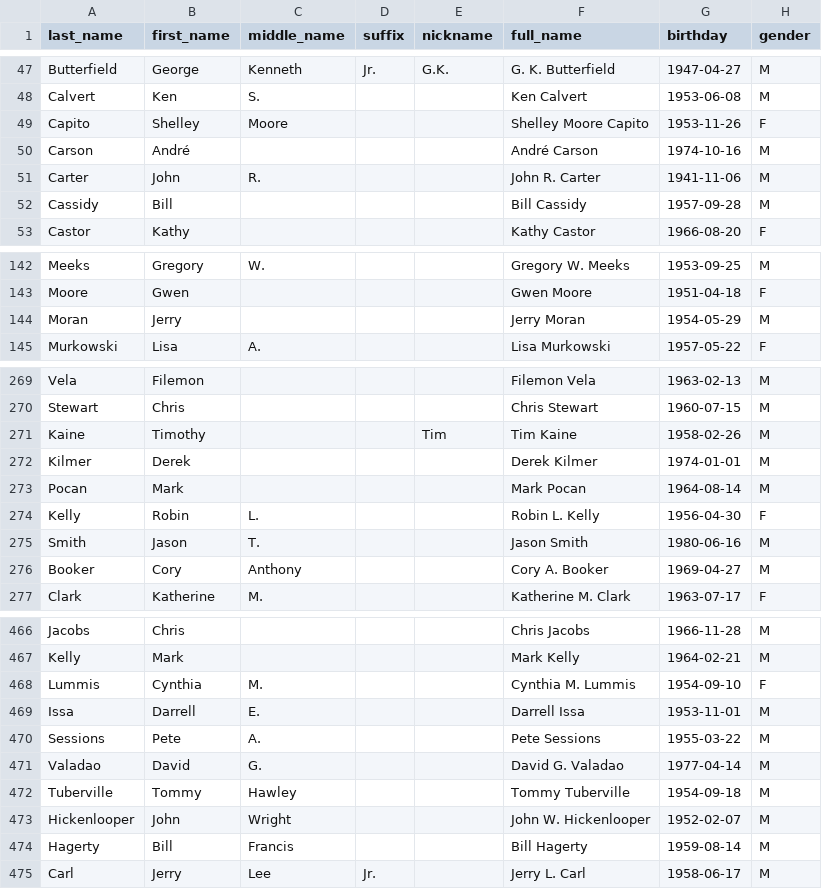
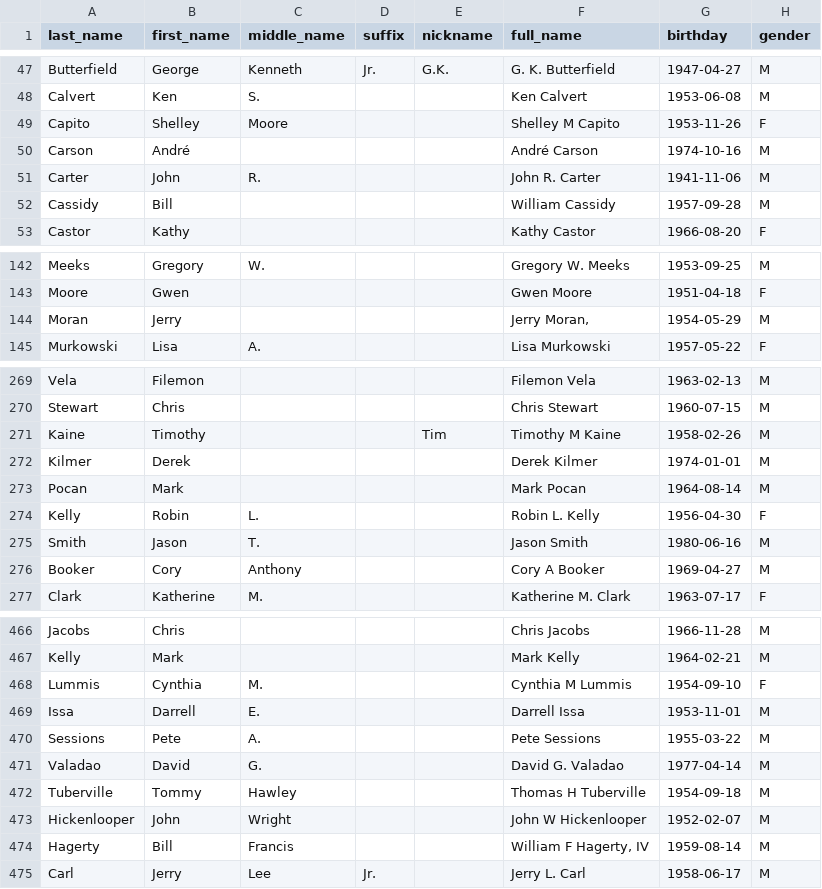
Before and after one commit to johnymontana/senator-stock-graph, a CSV file: data/legislators-current.csv, drawn as a sheet; only a part is shown, gaps mark what is left out; the diff covers the shown part only; the diff names each change by its address in the sheet, - before the commit and + after, or states it on an @@ line.

Commit message:
normalize full name field

```diff
--- a/data/legislators-current.csv
+++ b/data/legislators-current.csv
-F49 (full_name): Shelley Moore Capito
+F49 (full_name): Shelley M Capito
-F52 (full_name): Bill Cassidy
+F52 (full_name): William Cassidy
-F144 (full_name): Jerry Moran
+F144 (full_name): Jerry Moran,
-F271 (full_name): Tim Kaine
+F271 (full_name): Timothy M Kaine
-F276 (full_name): Cory A. Booker
+F276 (full_name): Cory A Booker
-F468 (full_name): Cynthia M. Lummis
+F468 (full_name): Cynthia M Lummis
-F472 (full_name): Tommy Tuberville
+F472 (full_name): Thomas H Tuberville
-F473 (full_name): John W. Hickenlooper
+F473 (full_name): John W Hickenlooper
-F474 (full_name): Bill Hagerty
+F474 (full_name): William F Hagerty, IV
```
Also changed, not shown: 21 edited cells elsewhere in this file.
